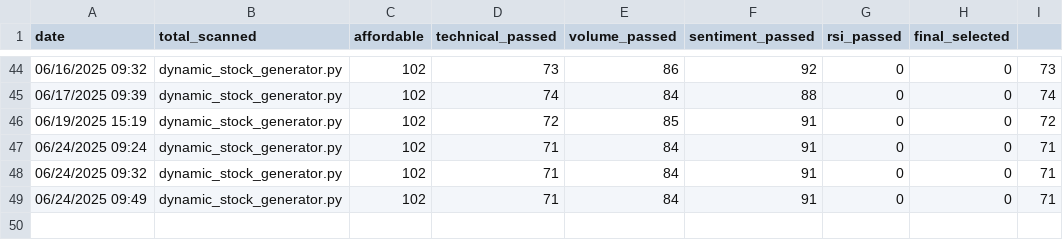
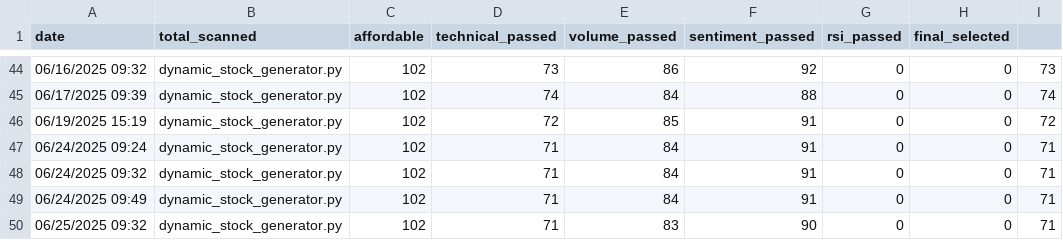
Before and after one commit to naveenstar3/Dhanbot_Trading, a CSV file: dhan_autotrader/filter_summary_log.csv, drawn as a sheet; only a part is shown, gaps mark what is left out.

```diff
--- a/dhan_autotrader/filter_summary_log.csv
+++ b/dhan_autotrader/filter_summary_log.csv
@@ -49 +49,2 @@ date,total_scanned,affordable,technical_passed,volume_passed,sentiment_passed,rs
 06/24/2025 09:49,dynamic_stock_generator.py,102,71,84,91,0,0,71
+06/25/2025 09:32,dynamic_stock_generator.py,102,71,83,90,0,0,71
```
Also changed, not shown: dhan_autotrader/Today_Trade_Stocks.csv, dhan_autotrader/bot_execution_log.csv, 5 other files.
